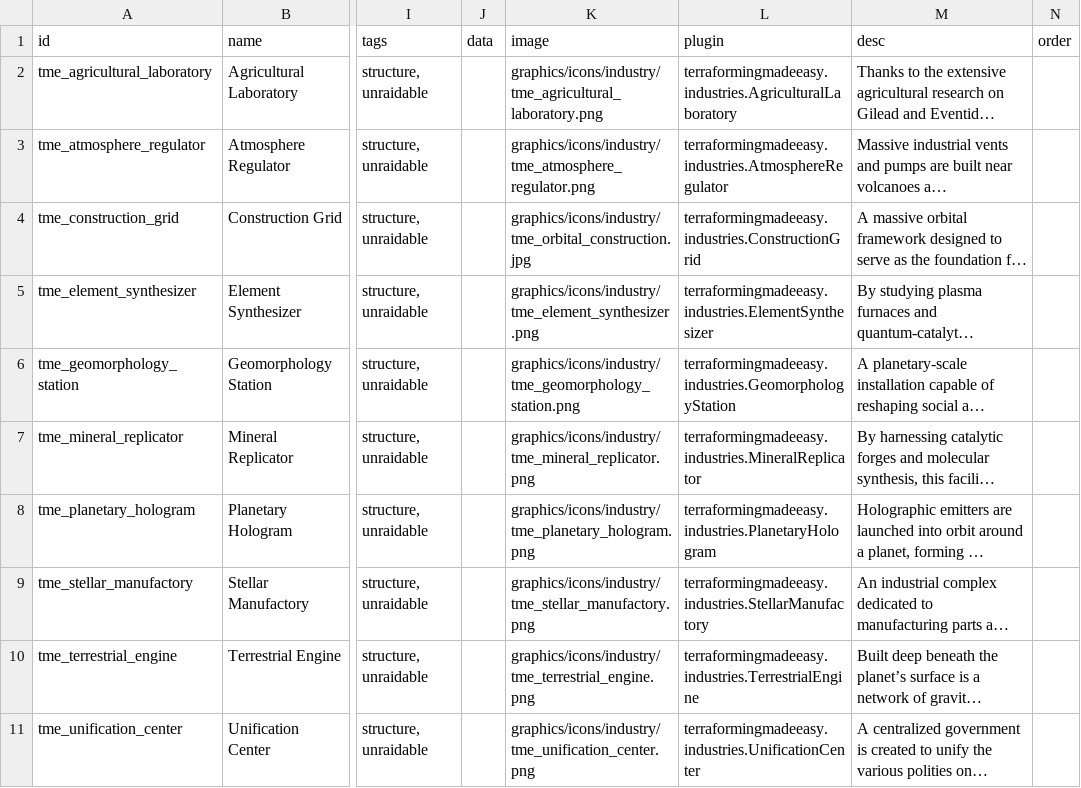
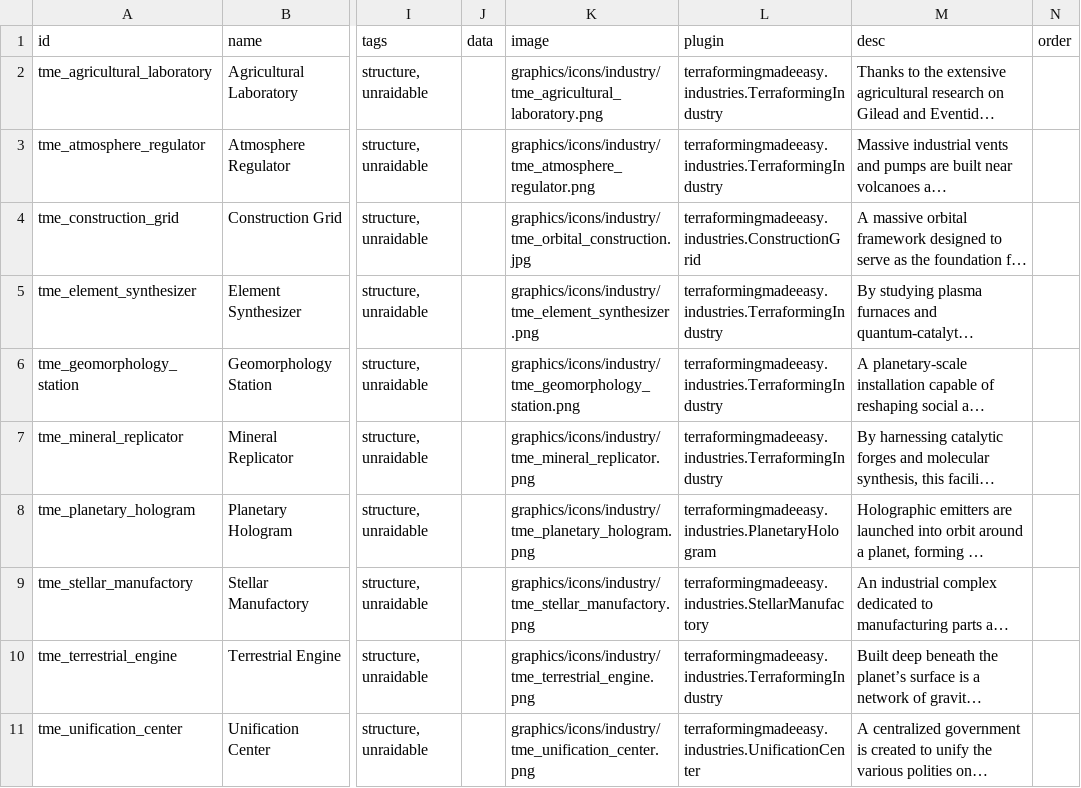
Before and after one commit to AudaxLudos/terraforming-made-easy, a CSV file: data/campaign/industries.csv, drawn as a sheet; only a part is shown, gaps mark what is left out; long unchanged cells end in …; the diff names each change by its address in the sheet, - before the commit and + after, or states it on an @@ line.

Commit message:
Refactor terraforming implementations to use terraforming project specs

```diff
--- a/data/campaign/industries.csv
+++ b/data/campaign/industries.csv
-L2 (plugin): terraformingmadeeasy.industries.AgriculturalLaboratory
+L2 (plugin): terraformingmadeeasy.industries.TerraformingIndustry
-L3 (plugin): terraformingmadeeasy.industries.AtmosphereRegulator
+L3 (plugin): terraformingmadeeasy.industries.TerraformingIndustry
-L5 (plugin): terraformingmadeeasy.industries.ElementSynthesizer
+L5 (plugin): terraformingmadeeasy.industries.TerraformingIndustry
-L6 (plugin): terraformingmadeeasy.industries.GeomorphologyStation
+L6 (plugin): terraformingmadeeasy.industries.TerraformingIndustry
-L7 (plugin): terraformingmadeeasy.industries.MineralReplicator
+L7 (plugin): terraformingmadeeasy.industries.TerraformingIndustry
-L10 (plugin): terraformingmadeeasy.industries.TerrestrialEngine
+L10 (plugin): terraformingmadeeasy.industries.TerraformingIndustry
```
Also changed, not shown: 19 other files.
